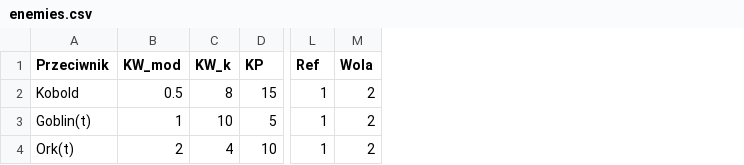
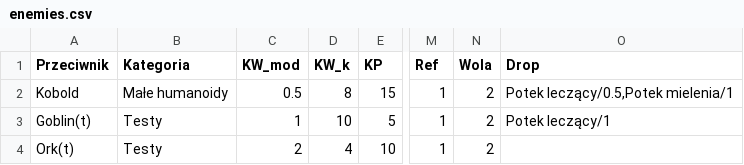
Before and after one commit to kris039/DnD_Encounter_Generator, a CSV file: tables/enemies.csv, drawn as a sheet; only a part is shown, gaps mark what is left out; the diff names each change by its address in the sheet, - before the commit and + after, or states it on an @@ line.

```diff
--- a/tables/enemies.csv
+++ b/tables/enemies.csv
+column B (Kategoria), rows 2-4: Małe humanoidy | Testy | Testy
+column O (Drop), rows 2-3: Potek leczący/0.5,Potek mielenia/1 | Potek leczący/1
```
Also changed, not shown: 16 other files.
